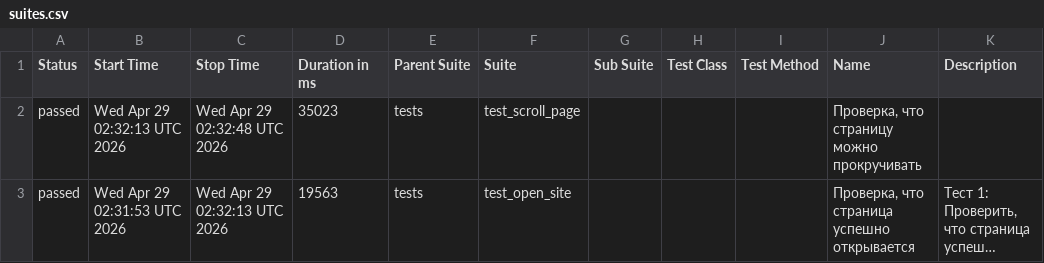
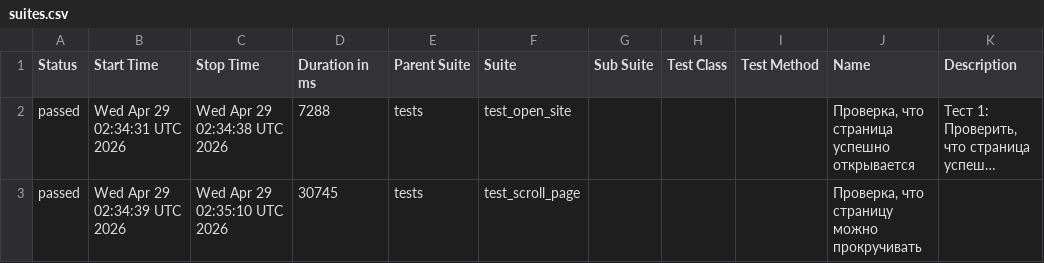
Before and after one commit to TigrRooT/playwright-tests, a CSV file: data/suites.csv, drawn as a sheet; long unchanged cells end in …; removed rows and columns are numbered as before the commit, all else as after; the diff names each change by its address in the sheet, - before the commit and + after, or states it on an @@ line.

```diff
--- a/data/suites.csv
+++ b/data/suites.csv
-row 2: passed | Wed Apr 29 02:32:13 UTC 2026 | Wed Apr 29 02:32:48 UTC 2026 | 35023 | tests | test_scroll_page |  |  |  | Проверка, что страницу можно прокручивать
-B2 (Start Time): Wed Apr 29 02:31:53 UTC 2026
+B2 (Start Time): Wed Apr 29 02:34:31 UTC 2026
-C2 (Stop Time): Wed Apr 29 02:32:13 UTC 2026
+C2 (Stop Time): Wed Apr 29 02:34:38 UTC 2026
-D2 (Duration in ms): 19563
+D2 (Duration in ms): 7288
+row 3: passed | Wed Apr 29 02:34:39 UTC 2026 | Wed Apr 29 02:35:10 UTC 2026 | 30745 | tests | test_scroll_page |  |  |  | Проверка, что страницу можно прокручивать
```
Also changed, not shown: 25 other files.
